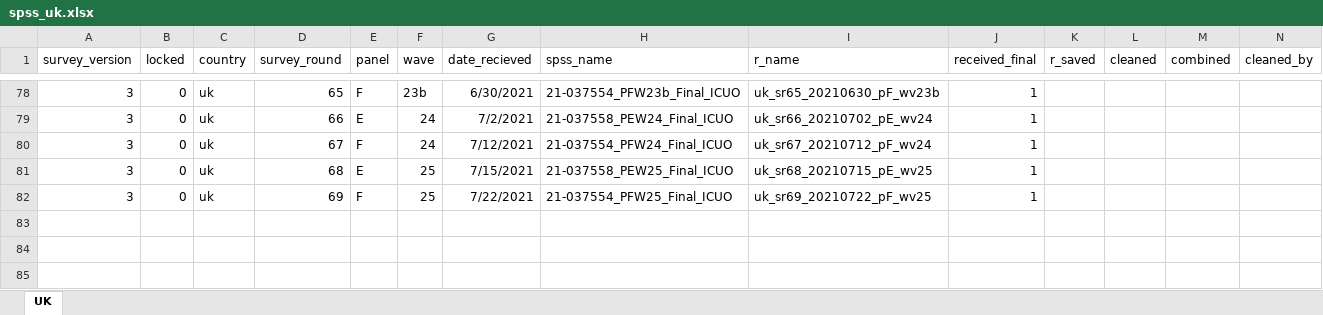
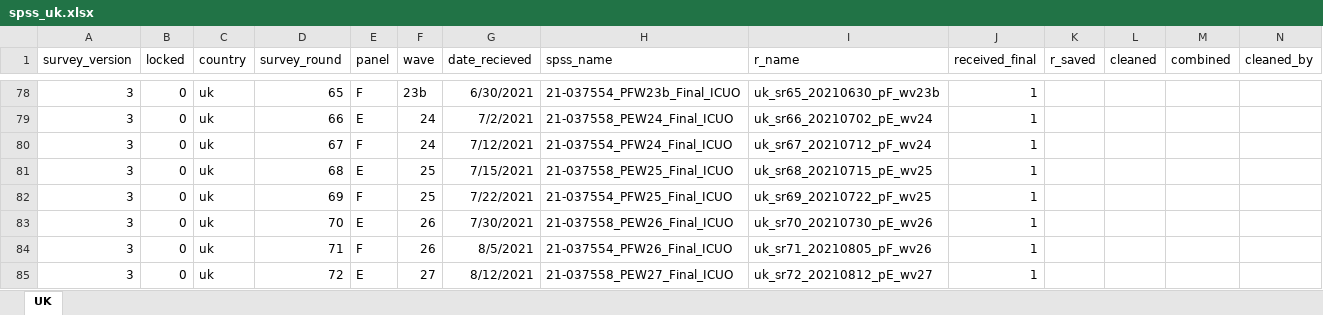
Before and after one commit to jarvisc1/comix_data_clean, an Excel workbook: data/spss_uk.xlsx, sheet UK, drawn as a sheet; only a part is shown, gaps mark what is left out; values as stored, in another font and other column widths than the file's, no borders; rows hold the shown columns only; the diff names each change by its address in the sheet, - before the commit and + after, or states it on an @@ line.

Commit message:
Update for survey round 72

```diff
--- a/data/spss_uk.xlsx (sheet UK)
+++ b/data/spss_uk.xlsx (sheet UK)
+row 83: 3 | 0 | uk | 70 | E | 26 | 7/30/2021 | 21-037558_PEW26_Final_ICUO | uk_sr70_20210730_pE_wv26 | 1
+row 84: 3 | 0 | uk | 71 | F | 26 | 8/5/2021 | 21-037554_PFW26_Final_ICUO | uk_sr71_20210805_pF_wv26 | 1
+row 85: 3 | 0 | uk | 72 | E | 27 | 8/12/2021 | 21-037558_PEW27_Final_ICUO | uk_sr72_20210812_pE_wv27 | 1
```
Also changed, not shown: 1 other file.
